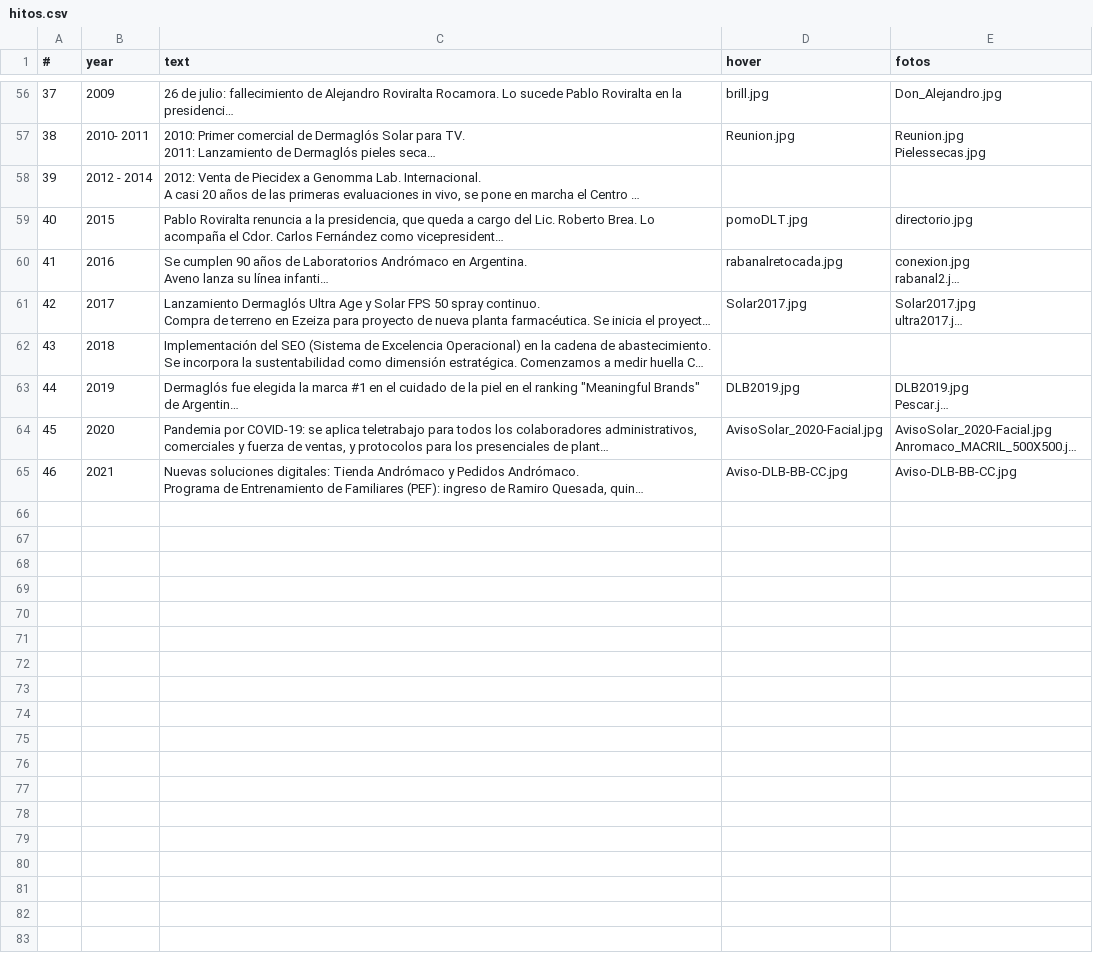
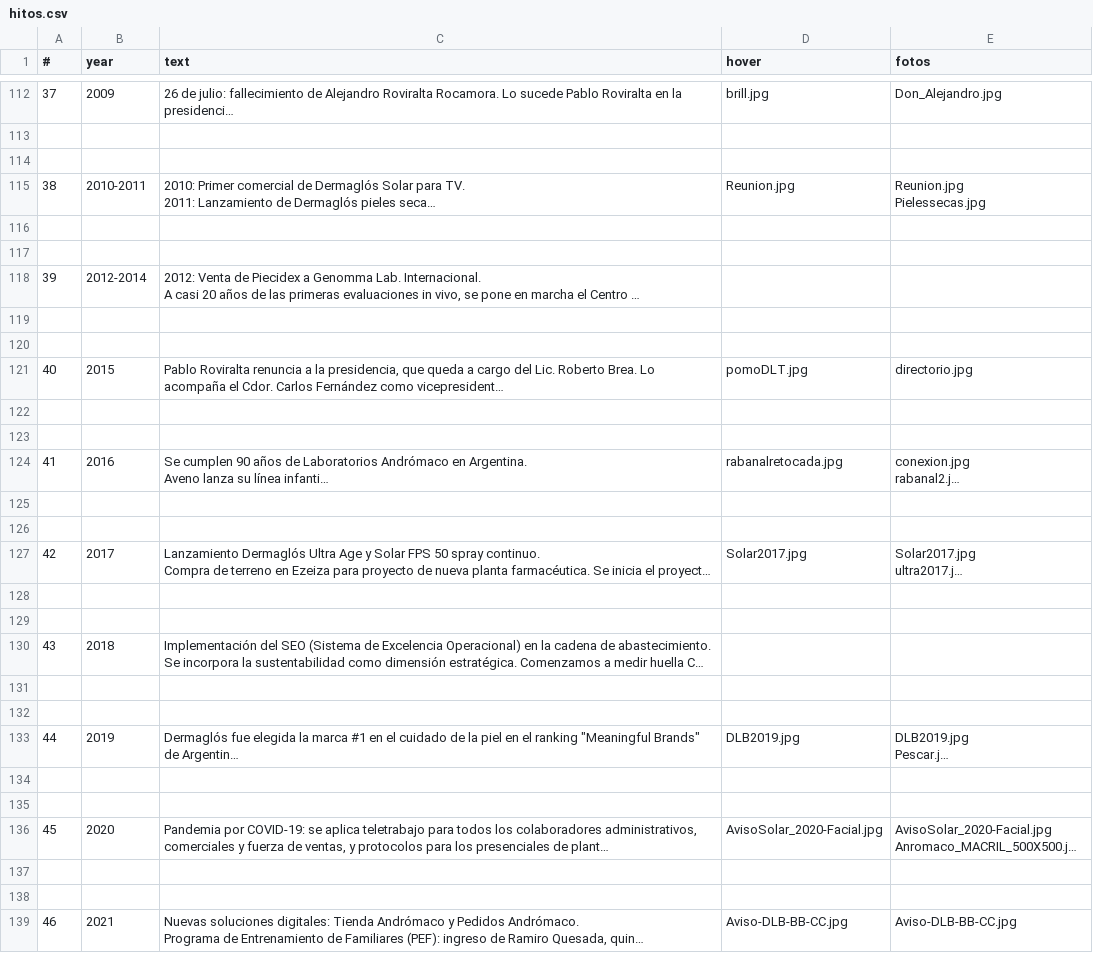
Before and after one commit to HoracioGutierrez/AndromacoDani, a CSV file: src/assets/hitos.csv, drawn as a sheet; only a part is shown, gaps mark what is left out; long unchanged cells end in …; addresses are those after the commit; the diff covers the shown part only; the diff names each change by its address in the sheet, - before the commit and + after, or states it on an @@ line.

Commit message:
Fixed csv : Double linebreak to separate items, all text within quotes, no empty columns except inbetweens

```diff
--- a/src/assets/hitos.csv
+++ b/src/assets/hitos.csv
+row 113: (empty)
+row 114: (empty)
-B115 (year): 2010- 2011
+B115 (year): 2010-2011
+row 116: (empty)
+row 117: (empty)
-B118 (year): 2012 - 2014
+B118 (year): 2012-2014
+row 119: (empty)
+row 120: (empty)
+row 122: (empty)
+row 123: (empty)
+row 125: (empty)
+row 126: (empty)
+row 128: (empty)
+row 129: (empty)
+row 131: (empty)
+row 132: (empty)
+row 134: (empty)
+row 135: (empty)
+row 137: (empty)
+row 138: (empty)
```
Also changed, not shown: 63 added rows, 7 removed rows, 25 moved rows, 10 edited cells and row numbers in column A elsewhere in this file, 1 other file.
